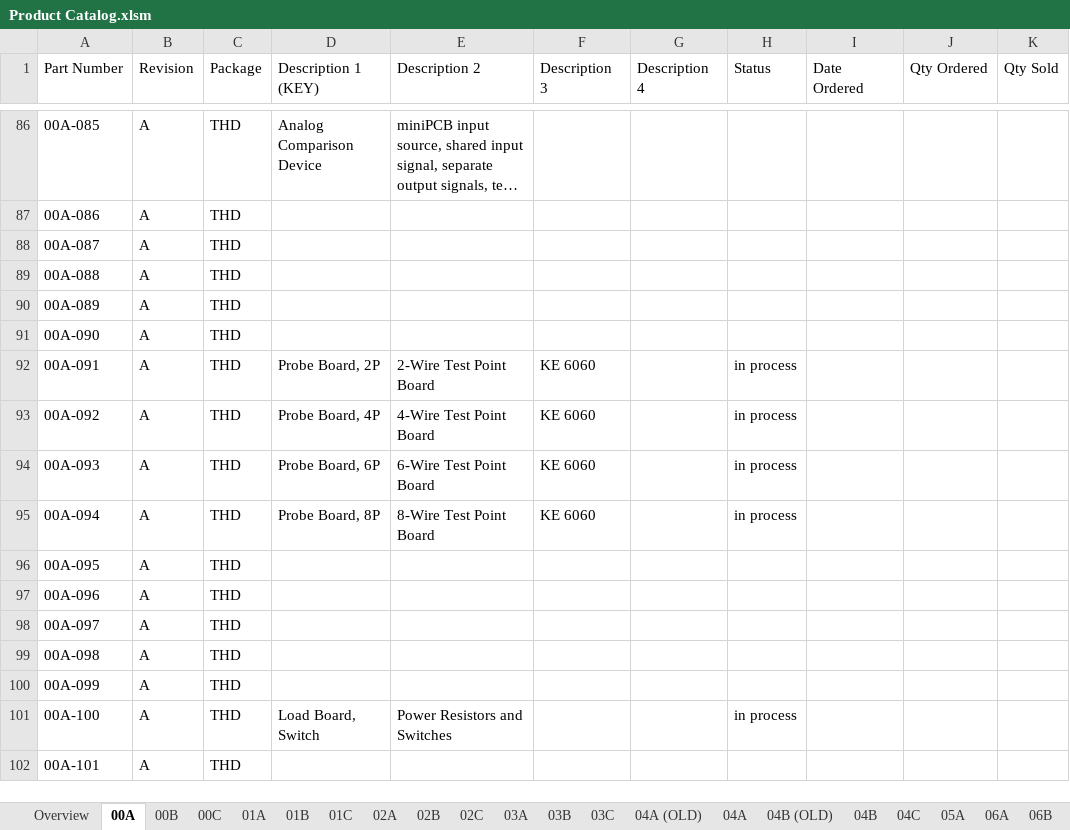
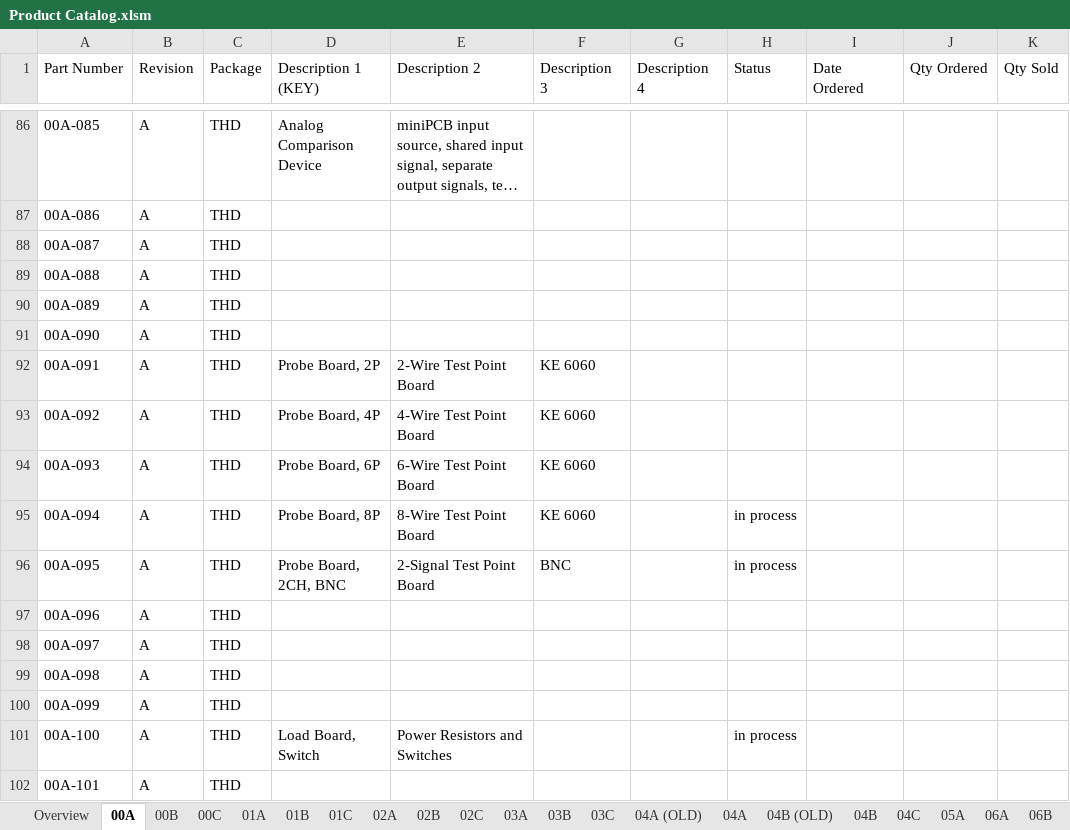
Before and after one commit to miniPCB/EAGLE, an Excel workbook: miniPCB/ENGDOC/Board Catalog/Product Catalog.xlsm, sheet 00A, drawn as a sheet; only a part is shown, gaps mark what is left out; long unchanged cells end in …; values as stored, in another font and other column widths than the file's, no borders; the diff names each change by its address in the sheet, - before the commit and + after, or states it on an @@ line.

```diff
--- a/miniPCB/ENGDOC/Board Catalog/Product Catalog.xlsm (sheet 00A)
+++ b/miniPCB/ENGDOC/Board Catalog/Product Catalog.xlsm (sheet 00A)
-H92:H94 (Status): in process
+H92:H94 (Status): (empty)
-D96 (Description 1 (KEY)): (empty)
+D96 (Description 1 (KEY)): Probe Board, 2CH, BNC
-E96 (Description 2): (empty)
+E96 (Description 2): 2-Signal Test Point Board
-F96 (Description 3): (empty)
+F96 (Description 3): BNC
-H96 (Status): (empty)
+H96 (Status): in process
```
Also changed, not shown: miniPCB/ENGDOC/ECObase/data/recorddata.xlsx, 33 other files.
